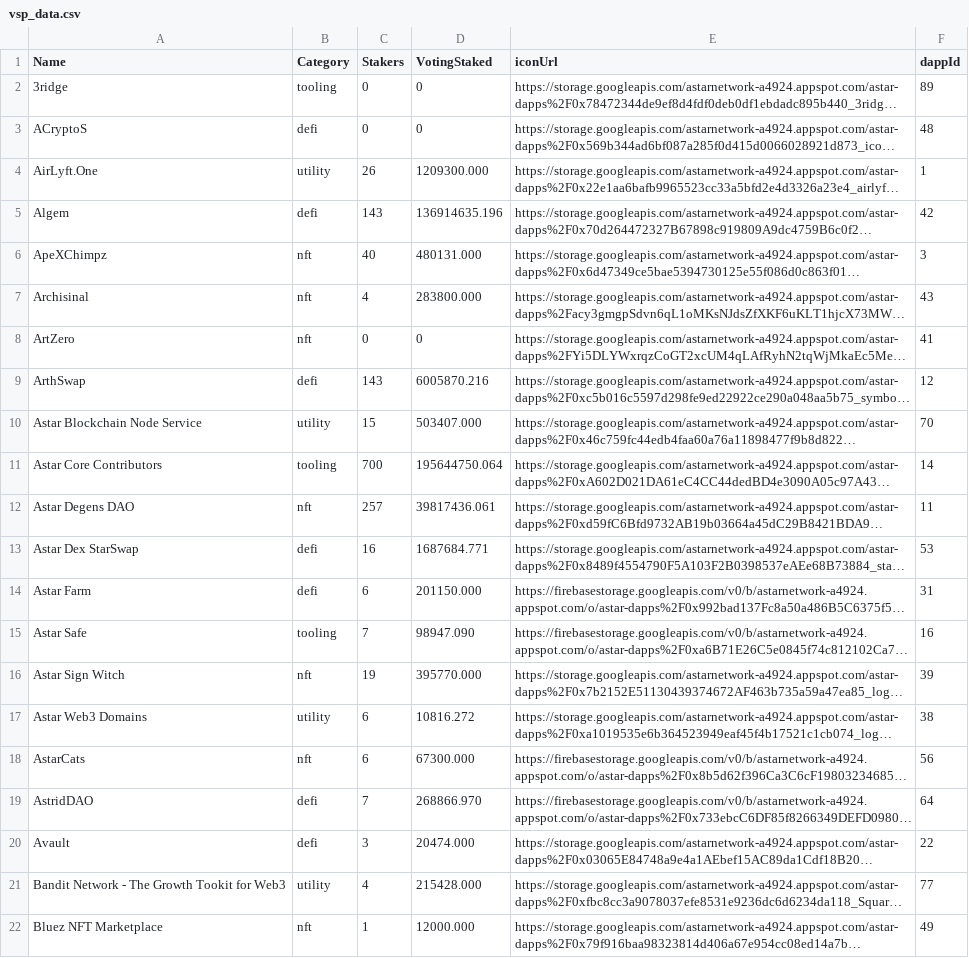
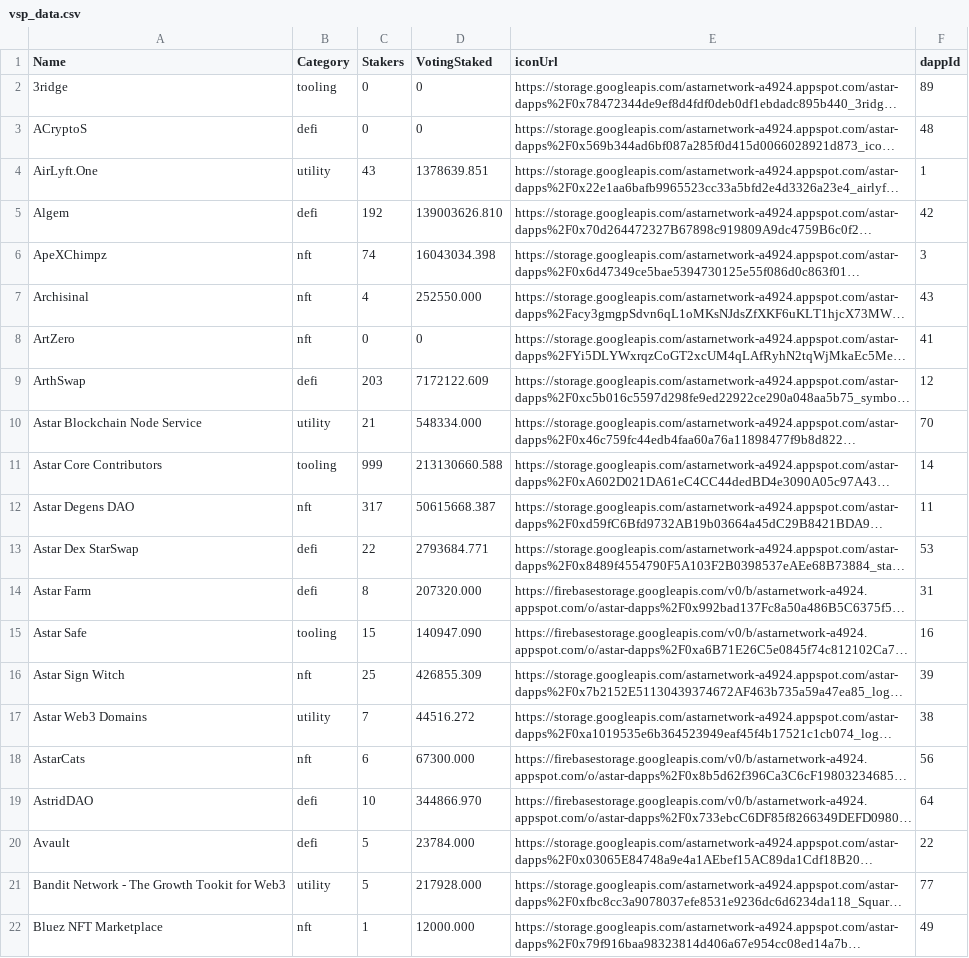
Before and after one commit to tksarah/bc, a CSV file: docs/vsp/vsp_data.csv, drawn as a sheet; only a part is shown; long unchanged cells end in …; the diff covers the shown part only; the diff names each change by its address in the sheet, - before the commit and + after, or states it on an @@ line.

Commit message:
Voting update 2024-10-22

```diff
--- a/docs/vsp/vsp_data.csv
+++ b/docs/vsp/vsp_data.csv
-C4 (Stakers): 26
+C4 (Stakers): 43
-D4 (VotingStaked): 1209300.000
+D4 (VotingStaked): 1378639.851
-C5 (Stakers): 143
+C5 (Stakers): 192
-D5 (VotingStaked): 136914635.196
+D5 (VotingStaked): 139003626.810
-C6 (Stakers): 40
+C6 (Stakers): 74
-D6 (VotingStaked): 480131.000
+D6 (VotingStaked): 16043034.398
-D7 (VotingStaked): 283800.000
+D7 (VotingStaked): 252550.000
-C9 (Stakers): 143
+C9 (Stakers): 203
-D9 (VotingStaked): 6005870.216
+D9 (VotingStaked): 7172122.609
-C10 (Stakers): 15
+C10 (Stakers): 21
-D10 (VotingStaked): 503407.000
+D10 (VotingStaked): 548334.000
-C11 (Stakers): 700
+C11 (Stakers): 999
-D11 (VotingStaked): 195644750.064
+D11 (VotingStaked): 213130660.588
-C12 (Stakers): 257
+C12 (Stakers): 317
-D12 (VotingStaked): 39817436.061
+D12 (VotingStaked): 50615668.387
-C13 (Stakers): 16
+C13 (Stakers): 22
-D13 (VotingStaked): 1687684.771
+D13 (VotingStaked): 2793684.771
-C14 (Stakers): 6
+C14 (Stakers): 8
-D14 (VotingStaked): 201150.000
+D14 (VotingStaked): 207320.000
-C15 (Stakers): 7
+C15 (Stakers): 15
-D15 (VotingStaked): 98947.090
+D15 (VotingStaked): 140947.090
-C16 (Stakers): 19
+C16 (Stakers): 25
-D16 (VotingStaked): 395770.000
+D16 (VotingStaked): 426855.309
-C17 (Stakers): 6
+C17 (Stakers): 7
-D17 (VotingStaked): 10816.272
+D17 (VotingStaked): 44516.272
-C19 (Stakers): 7
+C19 (Stakers): 10
-D19 (VotingStaked): 268866.970
+D19 (VotingStaked): 344866.970
-C20 (Stakers): 3
+C20 (Stakers): 5
-D20 (VotingStaked): 20474.000
+D20 (VotingStaked): 23784.000
-C21 (Stakers): 4
+C21 (Stakers): 5
-D21 (VotingStaked): 215428.000
+D21 (VotingStaked): 217928.000
```
Also changed, not shown: 97 edited cells elsewhere in this file, 1 other file.
